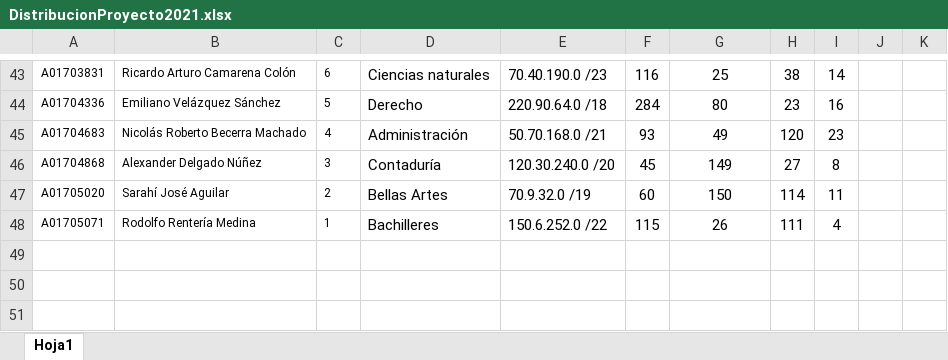
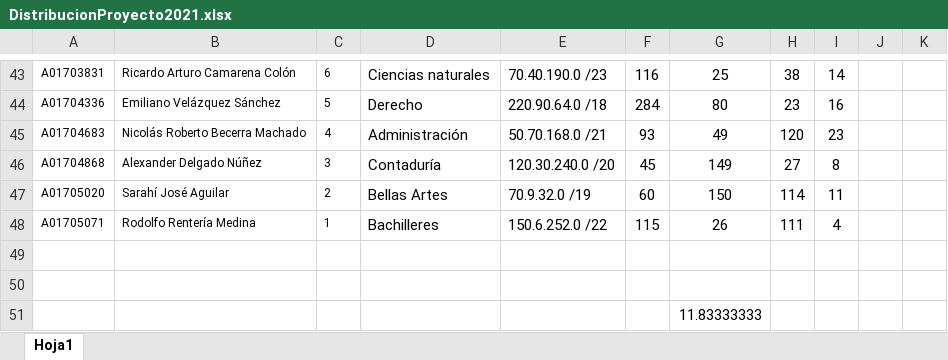
Before and after one commit to lizetheP/Redes1, an Excel workbook: ProyectoAgo21/DistribucionProyecto2021.xlsx, sheet Hoja1, drawn as a sheet; only a part is shown, gaps mark what is left out; values as stored, in another font and other column widths than the file's, no borders; the diff names each change by its address in the sheet, - before the commit and + after, or states it on an @@ line.

Commit message:
subir

```diff
--- a/ProyectoAgo21/DistribucionProyecto2021.xlsx (sheet Hoja1)
+++ b/ProyectoAgo21/DistribucionProyecto2021.xlsx (sheet Hoja1)
+row 49: (empty)
+row 50: (empty)
+row 51:  |  |  |  |  |  | 11.83333333
```
